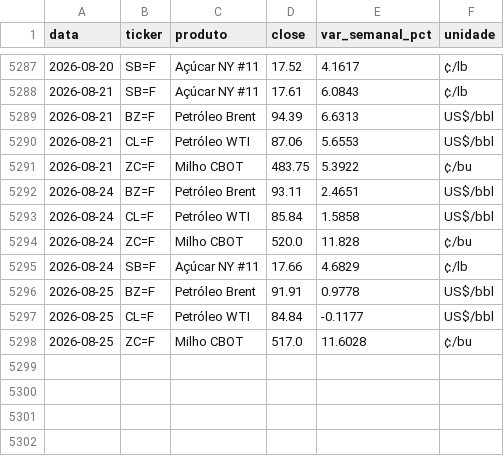
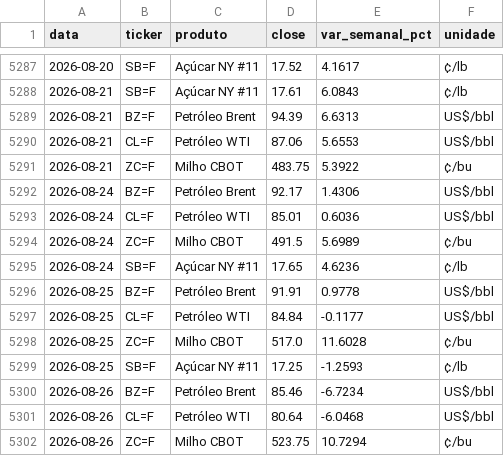
Before and after one commit to strongylis/sugar-intel, a CSV file: data/yahoo.csv, drawn as a sheet; only a part is shown, gaps mark what is left out.

```diff
--- a/data/yahoo.csv
+++ b/data/yahoo.csv
@@ -5291,6 +5291,6 @@ data,ticker,produto,close,var_semanal_pct,unidade
 2026-08-21,ZC=F,Milho CBOT,483.75,5.3922,¢/bu
-2026-08-24,BZ=F,Petróleo Brent,93.11,2.4651,US$/bbl
-2026-08-24,CL=F,Petróleo WTI,85.84,1.5858,US$/bbl
-2026-08-24,ZC=F,Milho CBOT,520.0,11.828,¢/bu
-2026-08-24,SB=F,Açúcar NY #11,17.66,4.6829,¢/lb
+2026-08-24,BZ=F,Petróleo Brent,92.17,1.4306,US$/bbl
+2026-08-24,CL=F,Petróleo WTI,85.01,0.6036,US$/bbl
+2026-08-24,ZC=F,Milho CBOT,491.5,5.6989,¢/bu
+2026-08-24,SB=F,Açúcar NY #11,17.65,4.6236,¢/lb
 2026-08-25,BZ=F,Petróleo Brent,91.91,0.9778,US$/bbl
@@ -5298 +5298,5 @@ data,ticker,produto,close,var_semanal_pct,unidade
 2026-08-25,ZC=F,Milho CBOT,517.0,11.6028,¢/bu
+2026-08-25,SB=F,Açúcar NY #11,17.25,-1.2593,¢/lb
+2026-08-26,BZ=F,Petróleo Brent,85.46,-6.7234,US$/bbl
+2026-08-26,CL=F,Petróleo WTI,80.64,-6.0468,US$/bbl
+2026-08-26,ZC=F,Milho CBOT,523.75,10.7294,¢/bu
```
Also changed, not shown: data/abicom_ppi.csv, data/basis_acucar.csv, 13 other files.
